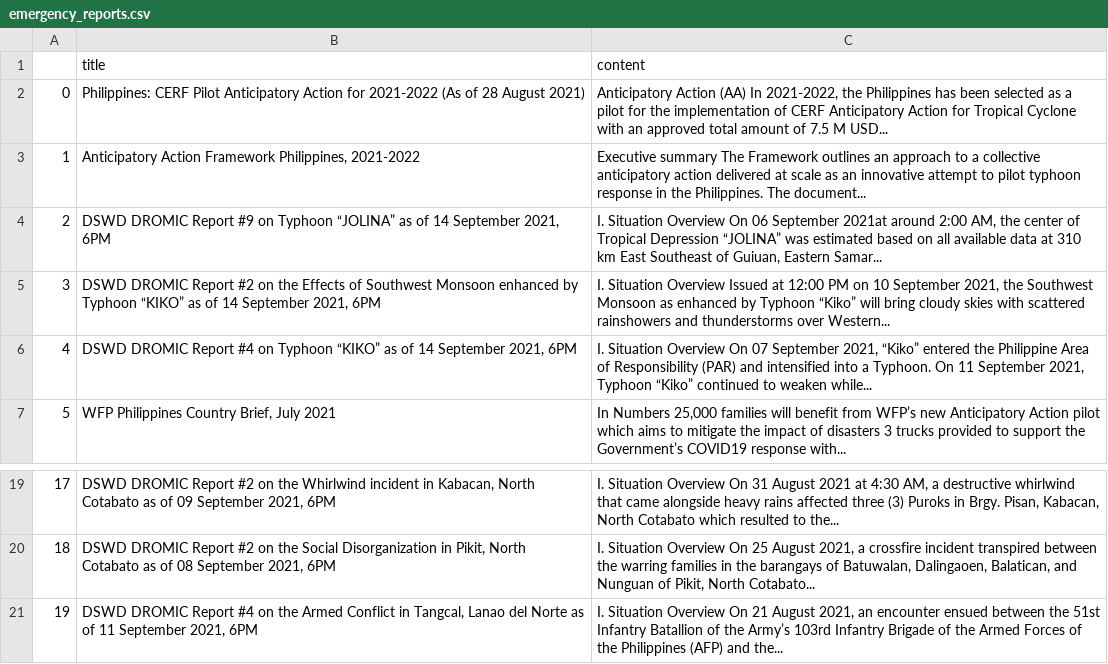
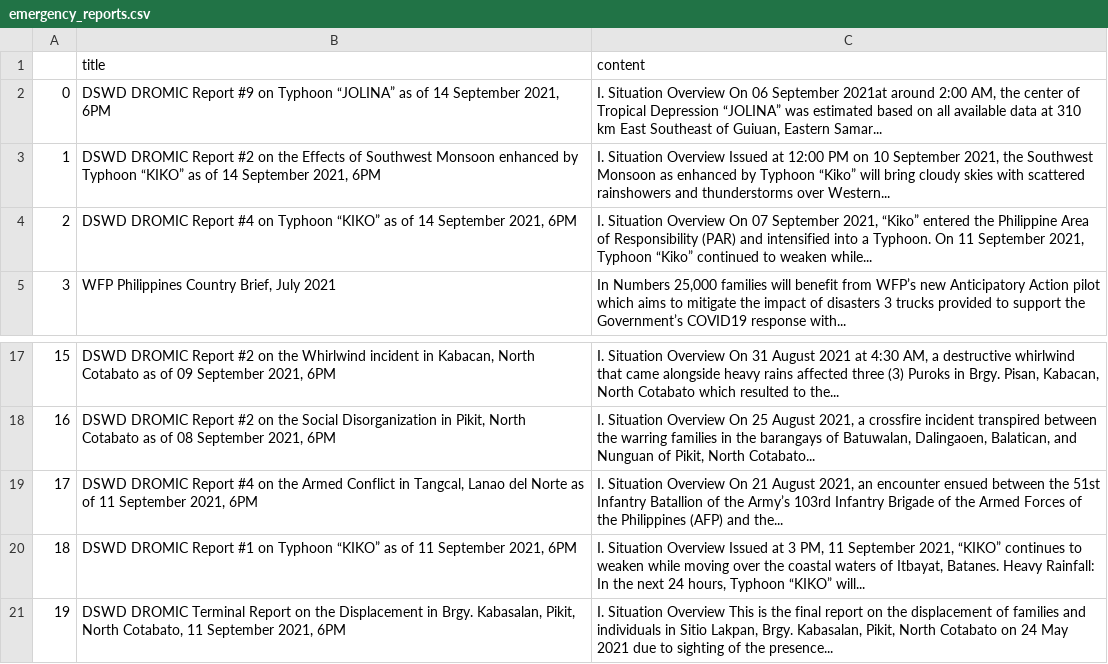
Before and after one commit to jgulane/Autoscraper-2, a CSV file: emergency_reports.csv, drawn as a sheet; only a part is shown, gaps mark what is left out; removed rows and columns are numbered as before the commit, all else as after; the diff names each change by its address in the sheet, - before the commit and + after, or states it on an @@ line.

```diff
--- a/emergency_reports.csv
+++ b/emergency_reports.csv
-row 2: 0 | Philippines: CERF Pilot Anticipatory Action for 2021-2022 (As of 28 August 2021) | Anticipatory Action (AA) In 2021-2022, the Philippines has been selected as a pilot for the implementation of CERF Anticipatory Action for Tropical Cyclone with an approved total amount of 7.5 M USD...
-row 3: 1 | Anticipatory Action Framework Philippines, 2021-2022 | Executive summary The Framework outlines an approach to a collective anticipatory action delivered at scale as an innovative attempt to pilot typhoon response in the Philippines. The document...
@@ column A renumbered between rows 2 and 19 @@
+row 20: 18 | DSWD DROMIC Report #1 on Typhoon “KIKO” as of 11 September 2021, 6PM | I. Situation Overview Issued at 3 PM, 11 September 2021, “KIKO” continues to weaken while moving over the coastal waters of Itbayat, Batanes. Heavy Rainfall: In the next 24 hours, Typhoon “KIKO” will...
+row 21: 19 | DSWD DROMIC Terminal Report on the Displacement in Brgy. Kabasalan, Pikit, North Cotabato, 11 September 2021, 6PM | I. Situation Overview This is the final report on the displacement of families and individuals in Sitio Lakpan, Brgy. Kabasalan, Pikit, North Cotabato on 24 May 2021 due to sighting of the presence...
```
